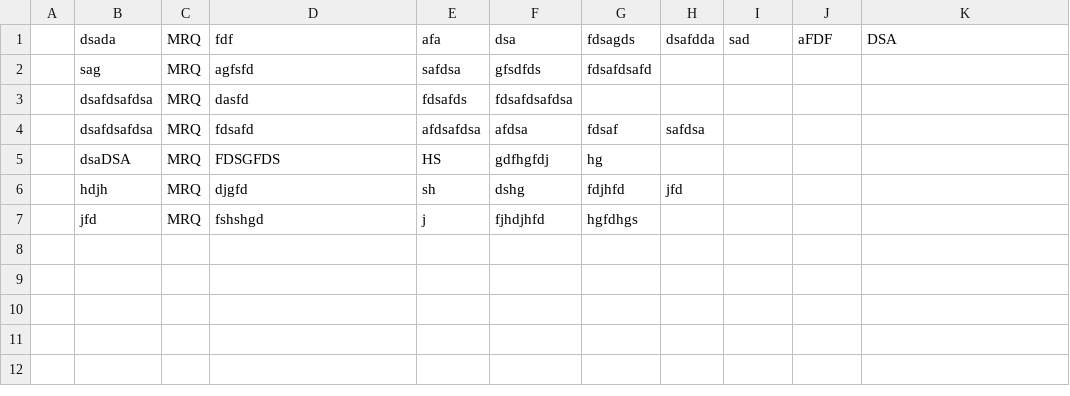
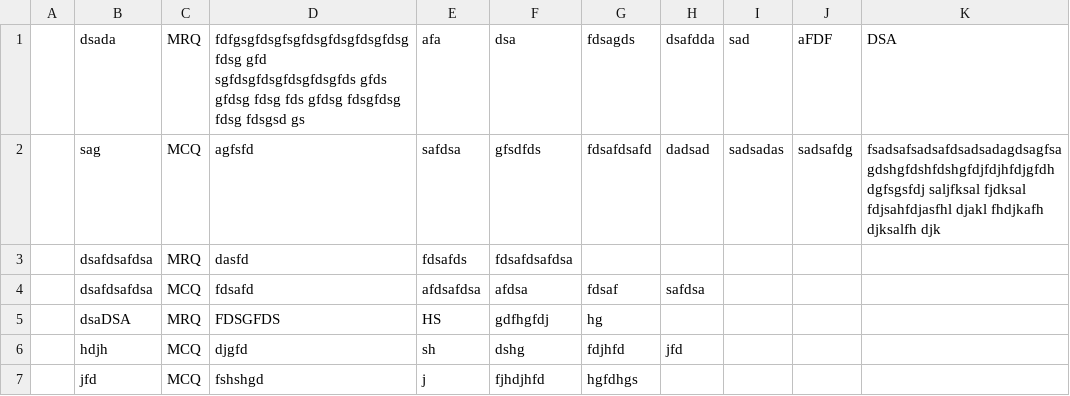
Before and after one commit to jovitaanderson/sc-survey, a CSV file: TestingWinForms/bin/Debug/admin/admin_questions.csv, drawn as a sheet.

Commit message:
Update Questions

```diff
--- a/TestingWinForms/bin/Debug/admin/admin_questions.csv
+++ b/TestingWinForms/bin/Debug/admin/admin_questions.csv
@@ -1,7 +1,7 @@
-,dsada,MRQ,fdf,afa,dsa,fdsagds,dsafdda,sad,aFDF,DSA
-,sag,MRQ,agfsfd,safdsa,gfsdfds,fdsafdsafd,,,,
+,dsada,MRQ,fdfgsgfdsgfsgfdsgfdsgfdsgfdsgfdsg gfd sgfdsgfdsgfdsgfdsgfds gfds gfdsg fdsg fds gfdsg fdsgfdsg fdsg fdsgsd gs,afa,dsa,fdsagds,dsafdda,sad,aFDF,DSA
+,sag,MCQ,agfsfd,safdsa,gfsdfds,fdsafdsafd,dadsad,sadsadas,sadsafdg,fsadsafsadsafdsadsadagdsagfsagdshgfdshfdshgfdjfdjhfdjgfdhdgfsgsfdj saljfksal fjdksal fdjsahfdjasfhl djakl fhdjkafh djksalfh djk
 ,dsafdsafdsa,MRQ,dasfd,fdsafds,fdsafdsafdsa,,,,,
-,dsafdsafdsa,MRQ,fdsafd,afdsafdsa,afdsa,fdsaf,safdsa,,,
+,dsafdsafdsa,MCQ,fdsafd,afdsafdsa,afdsa,fdsaf,safdsa,,,
 ,dsaDSA,MRQ,FDSGFDS,HS,gdfhgfdj,hg,,,,
-,hdjh,MRQ,djgfd,sh,dshg,fdjhfd,jfd,,,
-,jfd,MRQ,fshshgd,j,fjhdjhfd,hgfdhgs,,,,
+,hdjh,MCQ,djgfd,sh,dshg,fdjhfd,jfd,,,
+,jfd,MCQ,fshshgd,j,fjhdjhfd,hgfdhgs,,,,
```
Also changed, not shown: TestingWinForms/bin/Debug/admin/admin_questions_fonts.csv, 8 other files.
